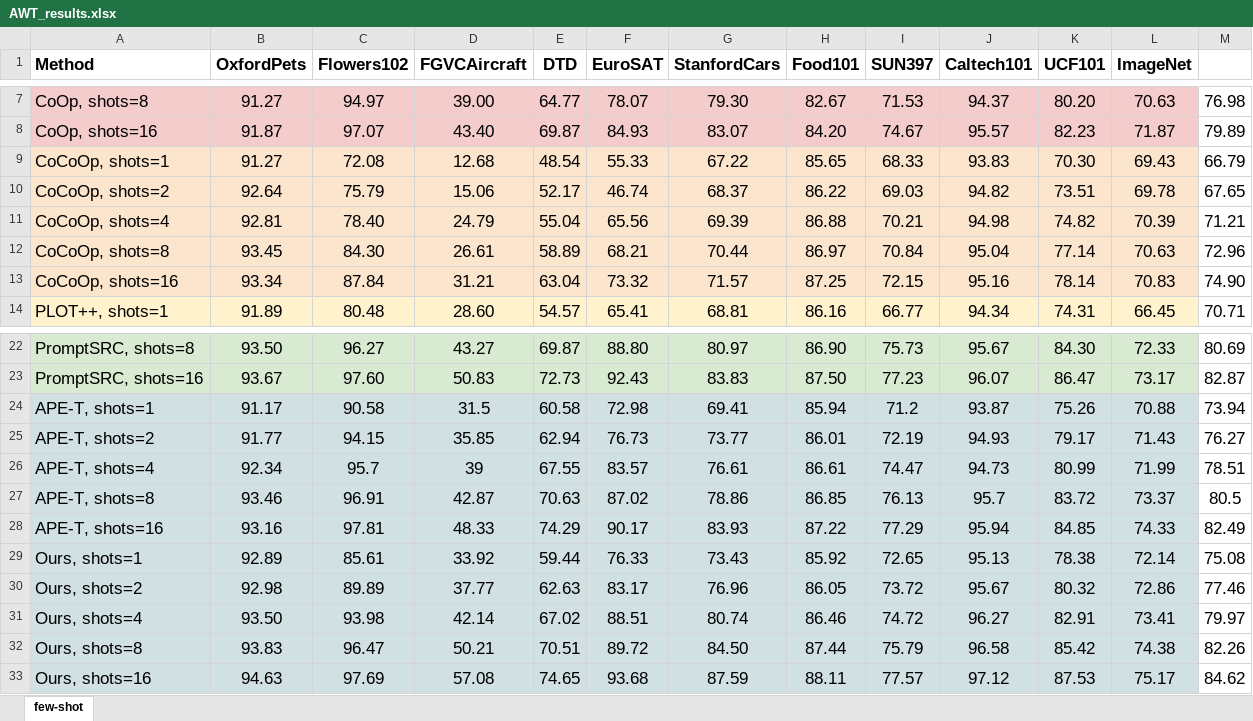
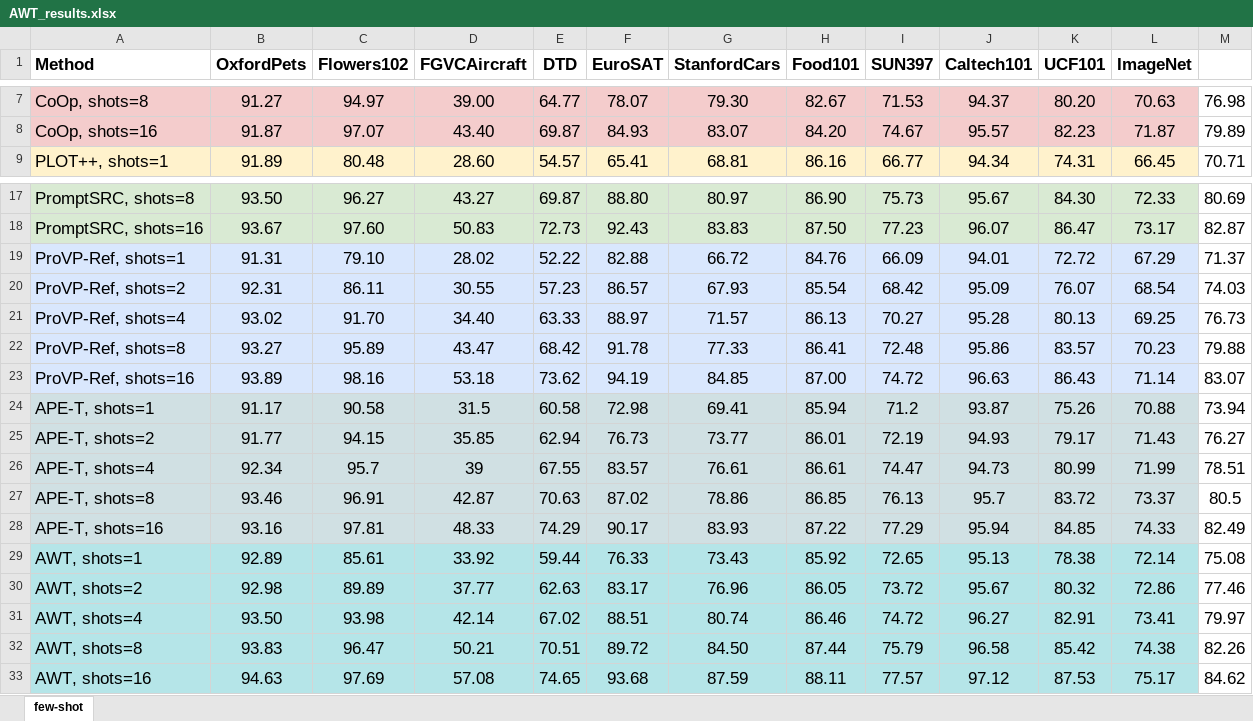
Before and after one commit to MCG-NJU/AWT, an Excel workbook: AWT_few_shot/MM_Adapter/AWT_results.xlsx, sheet few-shot, drawn as a sheet; only a part is shown, gaps mark what is left out; values as stored, in another font and other column widths than the file's, no borders; removed rows and columns are numbered as before the commit, all else as after; the diff names each change by its address in the sheet, - before the commit and + after, or states it on an @@ line.

```diff
--- a/AWT_few_shot/MM_Adapter/AWT_results.xlsx (sheet few-shot)
+++ b/AWT_few_shot/MM_Adapter/AWT_results.xlsx (sheet few-shot)
-row 9: CoCoOp, shots=1 | 91.27 | 72.08 | 12.68 | 48.54 | 55.33 | 67.22 | 85.65 | 68.33 | 93.83 | 70.30 | 69.43 | 66.79
-row 10: CoCoOp, shots=2 | 92.64 | 75.79 | 15.06 | 52.17 | 46.74 | 68.37 | 86.22 | 69.03 | 94.82 | 73.51 | 69.78 | 67.65
-row 11: CoCoOp, shots=4 | 92.81 | 78.40 | 24.79 | 55.04 | 65.56 | 69.39 | 86.88 | 70.21 | 94.98 | 74.82 | 70.39 | 71.21
-row 12: CoCoOp, shots=8 | 93.45 | 84.30 | 26.61 | 58.89 | 68.21 | 70.44 | 86.97 | 70.84 | 95.04 | 77.14 | 70.63 | 72.96
-row 13: CoCoOp, shots=16 | 93.34 | 87.84 | 31.21 | 63.04 | 73.32 | 71.57 | 87.25 | 72.15 | 95.16 | 78.14 | 70.83 | 74.90
+row 19: ProVP-Ref, shots=1 | 91.31 | 79.10 | 28.02 | 52.22 | 82.88 | 66.72 | 84.76 | 66.09 | 94.01 | 72.72 | 67.29 | 71.37
+row 20: ProVP-Ref, shots=2 | 92.31 | 86.11 | 30.55 | 57.23 | 86.57 | 67.93 | 85.54 | 68.42 | 95.09 | 76.07 | 68.54 | 74.03
+row 21: ProVP-Ref, shots=4 | 93.02 | 91.70 | 34.40 | 63.33 | 88.97 | 71.57 | 86.13 | 70.27 | 95.28 | 80.13 | 69.25 | 76.73
+row 22: ProVP-Ref, shots=8 | 93.27 | 95.89 | 43.47 | 68.42 | 91.78 | 77.33 | 86.41 | 72.48 | 95.86 | 83.57 | 70.23 | 79.88
+row 23: ProVP-Ref, shots=16 | 93.89 | 98.16 | 53.18 | 73.62 | 94.19 | 84.85 | 87.00 | 74.72 | 96.63 | 86.43 | 71.14 | 83.07
-A29 (Method): Ours, shots=1
+A29 (Method): AWT, shots=1
-A29:L33 fill: #D0E0E3
+A29:L33 fill: #B5E5E8
-A30 (Method): Ours, shots=2
+A30 (Method): AWT, shots=2
-A31 (Method): Ours, shots=4
+A31 (Method): AWT, shots=4
-A32 (Method): Ours, shots=8
+A32 (Method): AWT, shots=8
-A33 (Method): Ours, shots=16
+A33 (Method): AWT, shots=16
```
Also changed, not shown: formulas that keep their value, 2 other files.
